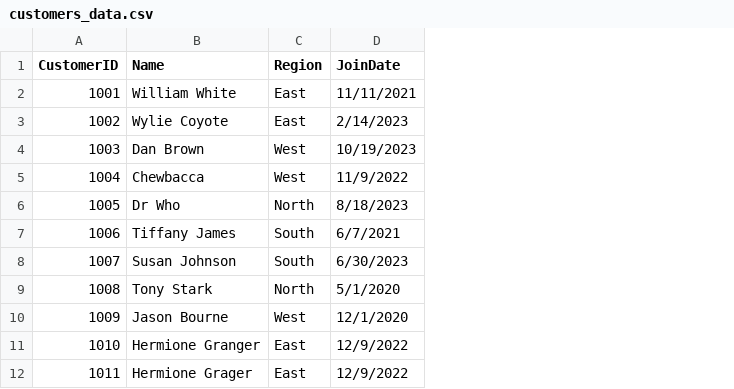
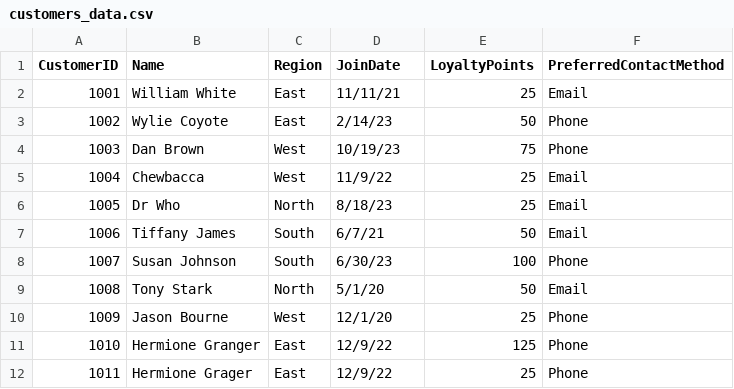
Before and after one commit to krofkr/smart-store-kyleroof, a CSV file: data/raw/customers_data.csv, drawn as a sheet; the diff names each change by its address in the sheet, - before the commit and + after, or states it on an @@ line.

```diff
--- a/data/raw/customers_data.csv
+++ b/data/raw/customers_data.csv
+column E (LoyaltyPoints), rows 2-12: 25 | 50 | 75 | 25 | 25 | 50 | 100 | 50 | 25 | 125 | 25
+column F (PreferredContactMethod), rows 2-12: Email | Phone | Phone | Email | Email | Email | Phone | Email | Phone | Phone | Phone
-D2 (JoinDate): 11/11/2021
+D2 (JoinDate): 11/11/21
-D3 (JoinDate): 2/14/2023
+D3 (JoinDate): 2/14/23
-D4 (JoinDate): 10/19/2023
+D4 (JoinDate): 10/19/23
-D5 (JoinDate): 11/9/2022
+D5 (JoinDate): 11/9/22
-D6 (JoinDate): 8/18/2023
+D6 (JoinDate): 8/18/23
-D7 (JoinDate): 6/7/2021
+D7 (JoinDate): 6/7/21
-D8 (JoinDate): 6/30/2023
+D8 (JoinDate): 6/30/23
-D9 (JoinDate): 5/1/2020
+D9 (JoinDate): 5/1/20
-D10 (JoinDate): 12/1/2020
+D10 (JoinDate): 12/1/20
-D11:D12 (JoinDate): 12/9/2022
+D11:D12 (JoinDate): 12/9/22
```
Also changed, not shown: data/raw/products_data.csv, data/raw/sales_data.csv, 1 other file.
